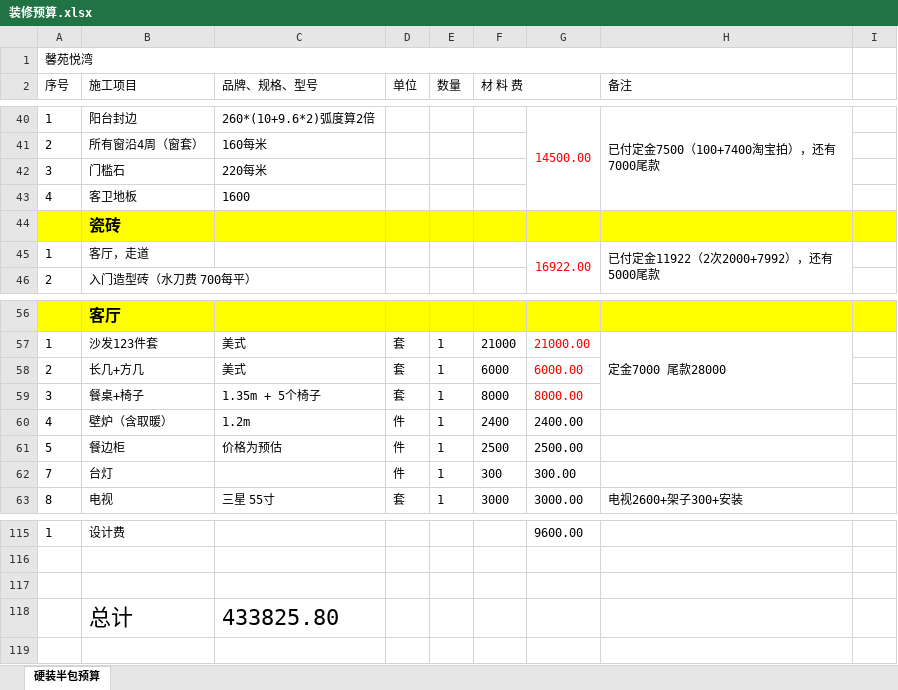
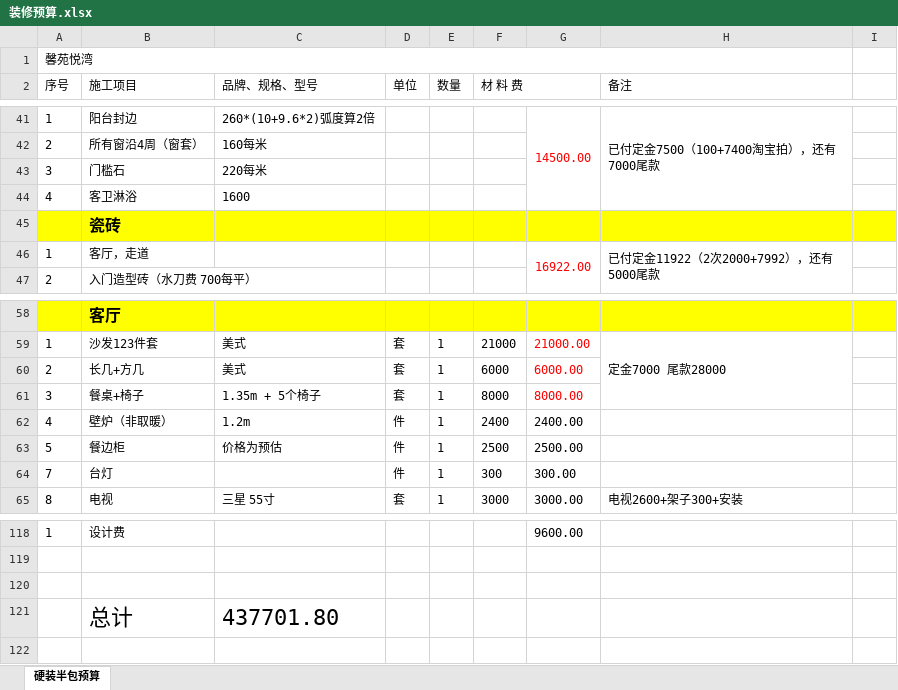
Before and after one commit to shilei-wang/waterdrop, an Excel workbook: common/iris 主要模块/装修预算.xlsx, sheet 硬装半包预算, drawn as a sheet; only a part is shown, gaps mark what is left out; values as stored, in another font and other column widths than the file's, no borders; addresses are those after the commit; the diff covers the shown part only; the diff names each change by its address in the sheet, - before the commit and + after, or states it on an @@ line.

```diff
--- a/common/iris 主要模块/装修预算.xlsx (sheet 硬装半包预算)
+++ b/common/iris 主要模块/装修预算.xlsx (sheet 硬装半包预算)
-B44 (施工项目): 客卫地板
+B44 (施工项目): 客卫淋浴
-B62 (施工项目): 壁炉（含取暖）
+B62 (施工项目): 壁炉（非取暖）
-C121 (品牌、规格、型号): 433825.80
+C121 (品牌、规格、型号): 437701.80
```
Also changed, not shown: 3 added rows, 16 edited cells, cell formats and merged cells elsewhere in this sheet, formulas that keep their value, 3 other files.
